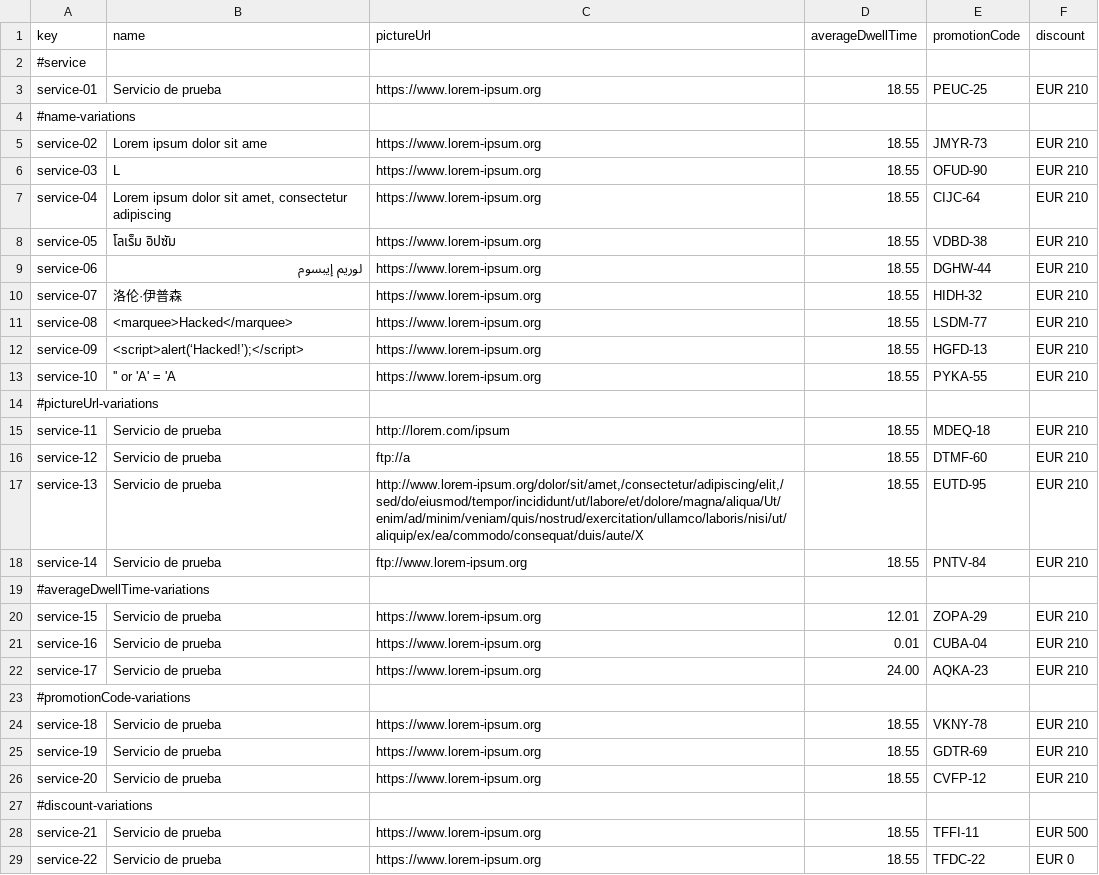
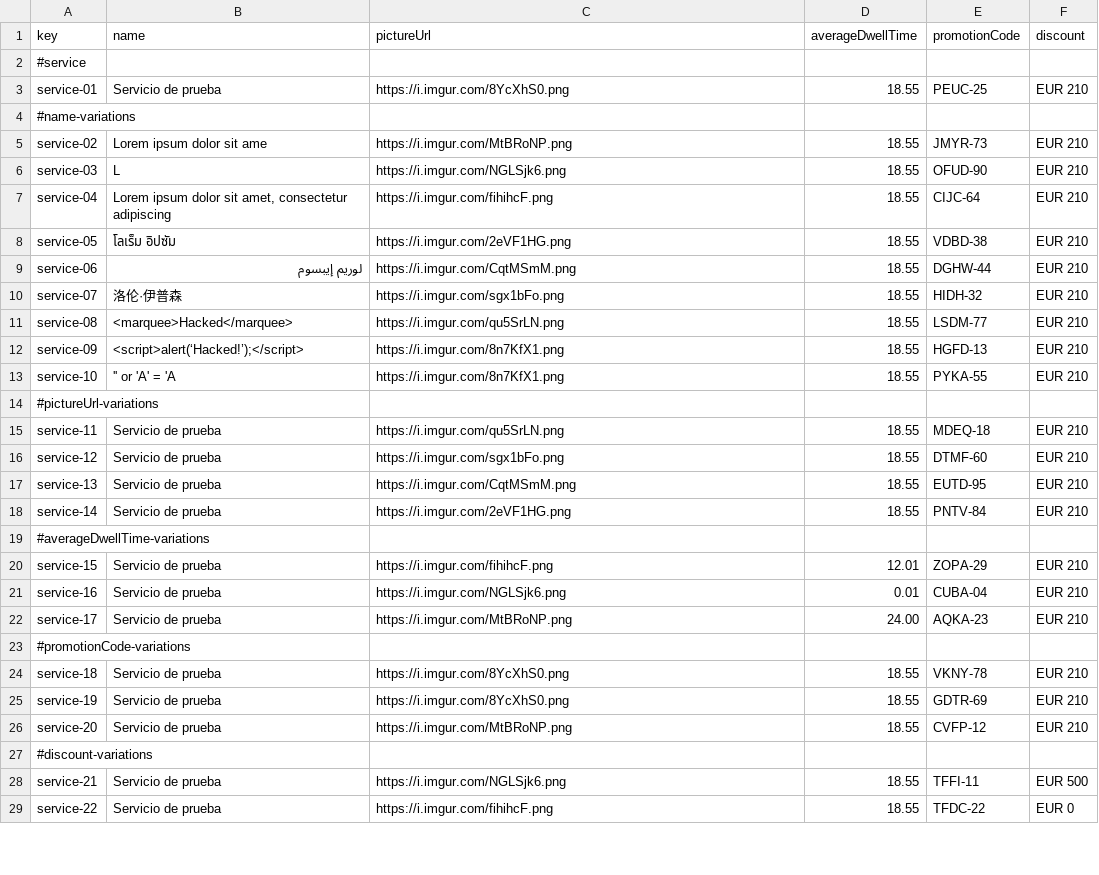
Before and after one commit to ManunGar/Acme-ANS-D03, a CSV file: src/main/resources/WEB-INF/data/sample/service.csv, drawn as a sheet; only a part is shown; the diff covers the shown part only.

Commit message:
D03-G-14: Data for service's images

```diff
--- a/src/main/resources/WEB-INF/data/sample/service.csv
+++ b/src/main/resources/WEB-INF/data/sample/service.csv
@@ -2,28 +2,28 @@ key,name,pictureUrl,averageDwellTime,promotionCode,discount
 #service
-service-01,Servicio de prueba,"https://www.lorem-ipsum.org",18.55,PEUC-25,EUR 210
+service-01,Servicio de prueba,"https://i.imgur.com/8YcXhS0.png",18.55,PEUC-25,EUR 210
 #name-variations
-service-02,Lorem ipsum dolor sit ame,"https://www.lorem-ipsum.org",18.55,JMYR-73,EUR 210
-service-03,L,"https://www.lorem-ipsum.org",18.55,OFUD-90,EUR 210
-service-04,"Lorem ipsum dolor sit amet, consectetur adipiscing","https://www.lorem-ipsum.org",18.55,CIJC-64,EUR 210
-service-05,โลเร็ม อิปซัม,"https://www.lorem-ipsum.org",18.55,VDBD-38,EUR 210
-service-06,لوريم إيبسوم,"https://www.lorem-ipsum.org",18.55,DGHW-44,EUR 210
-service-07,洛伦·伊普森,"https://www.lorem-ipsum.org",18.55,HIDH-32,EUR 210
-service-08,<marquee>Hacked</marquee>,"https://www.lorem-ipsum.org",18.55,LSDM-77,EUR 210
-service-09,<script>alert(‘Hacked!’);</script>,"https://www.lorem-ipsum.org",18.55,HGFD-13,EUR 210
-service-10,'' or 'A' = 'A ,"https://www.lorem-ipsum.org",18.55,PYKA-55,EUR 210
+service-02,Lorem ipsum dolor sit ame,"https://i.imgur.com/MtBRoNP.png",18.55,JMYR-73,EUR 210
+service-03,L,"https://i.imgur.com/NGLSjk6.png",18.55,OFUD-90,EUR 210
+service-04,"Lorem ipsum dolor sit amet, consectetur adipiscing","https://i.imgur.com/fihihcF.png",18.55,CIJC-64,EUR 210
+service-05,โลเร็ม อิปซัม,"https://i.imgur.com/2eVF1HG.png",18.55,VDBD-38,EUR 210
+service-06,لوريم إيبسوم,"https://i.imgur.com/CqtMSmM.png",18.55,DGHW-44,EUR 210
+service-07,洛伦·伊普森,"https://i.imgur.com/sgx1bFo.png",18.55,HIDH-32,EUR 210
+service-08,<marquee>Hacked</marquee>,"https://i.imgur.com/qu5SrLN.png",18.55,LSDM-77,EUR 210
+service-09,<script>alert(‘Hacked!’);</script>,"https://i.imgur.com/8n7KfX1.png",18.55,HGFD-13,EUR 210
+service-10,'' or 'A' = 'A ,"https://i.imgur.com/8n7KfX1.png",18.55,PYKA-55,EUR 210
 #pictureUrl-variations
-service-11,Servicio de prueba,"http://lorem.com/ipsum",18.55,MDEQ-18,EUR 210
-service-12,Servicio de prueba,"ftp://a",18.55,DTMF-60,EUR 210
-service-13,Servicio de prueba,"http://www.lorem-ipsum.org/dolor/sit/amet,/consectetur/adipiscing/elit,/sed/do/eiusmod/tempor/incididunt/ut/labore/et/dolore/magna/aliqua/Ut/enim/ad/minim/veniam/quis/nostrud/exercitation/ullamco/laboris/nisi/ut/aliquip/ex/ea/commodo/consequat/duis/aute/X",18.55,EUTD-95,EUR 210
-service-14,Servicio de prueba,"ftp://www.lorem-ipsum.org",18.55,PNTV-84,EUR 210
+service-11,Servicio de prueba,"https://i.imgur.com/qu5SrLN.png",18.55,MDEQ-18,EUR 210
+service-12,Servicio de prueba,"https://i.imgur.com/sgx1bFo.png",18.55,DTMF-60,EUR 210
+service-13,Servicio de prueba,"https://i.imgur.com/CqtMSmM.png",18.55,EUTD-95,EUR 210
+service-14,Servicio de prueba,"https://i.imgur.com/2eVF1HG.png",18.55,PNTV-84,EUR 210
 #averageDwellTime-variations
-service-15,Servicio de prueba,"https://www.lorem-ipsum.org",12.01,ZOPA-29,EUR 210
-service-16,Servicio de prueba,"https://www.lorem-ipsum.org",0.01,CUBA-04,EUR 210
-service-17,Servicio de prueba,"https://www.lorem-ipsum.org",24.00,AQKA-23,EUR 210
+service-15,Servicio de prueba,"https://i.imgur.com/fihihcF.png",12.01,ZOPA-29,EUR 210
+service-16,Servicio de prueba,"https://i.imgur.com/NGLSjk6.png",0.01,CUBA-04,EUR 210
+service-17,Servicio de prueba,"https://i.imgur.com/MtBRoNP.png",24.00,AQKA-23,EUR 210
 #promotionCode-variations
-service-18,Servicio de prueba,"https://www.lorem-ipsum.org",18.55,VKNY-78,EUR 210
-service-19,Servicio de prueba,"https://www.lorem-ipsum.org",18.55,GDTR-69,EUR 210
-service-20,Servicio de prueba,"https://www.lorem-ipsum.org",18.55,CVFP-12,EUR 210
+service-18,Servicio de prueba,"https://i.imgur.com/8YcXhS0.png",18.55,VKNY-78,EUR 210
+service-19,Servicio de prueba,"https://i.imgur.com/8YcXhS0.png",18.55,GDTR-69,EUR 210
+service-20,Servicio de prueba,"https://i.imgur.com/MtBRoNP.png",18.55,CVFP-12,EUR 210
 #discount-variations
-service-21,Servicio de prueba,"https://www.lorem-ipsum.org",18.55,TFFI-11,EUR 500
-service-22,Servicio de prueba,"https://www.lorem-ipsum.org",18.55,TFDC-22,EUR 0
+service-21,Servicio de prueba,"https://i.imgur.com/NGLSjk6.png",18.55,TFFI-11,EUR 500
+service-22,Servicio de prueba,"https://i.imgur.com/fihihcF.png",18.55,TFDC-22,EUR 0
```
Also changed, not shown: 1 edited cell elsewhere in this file.
